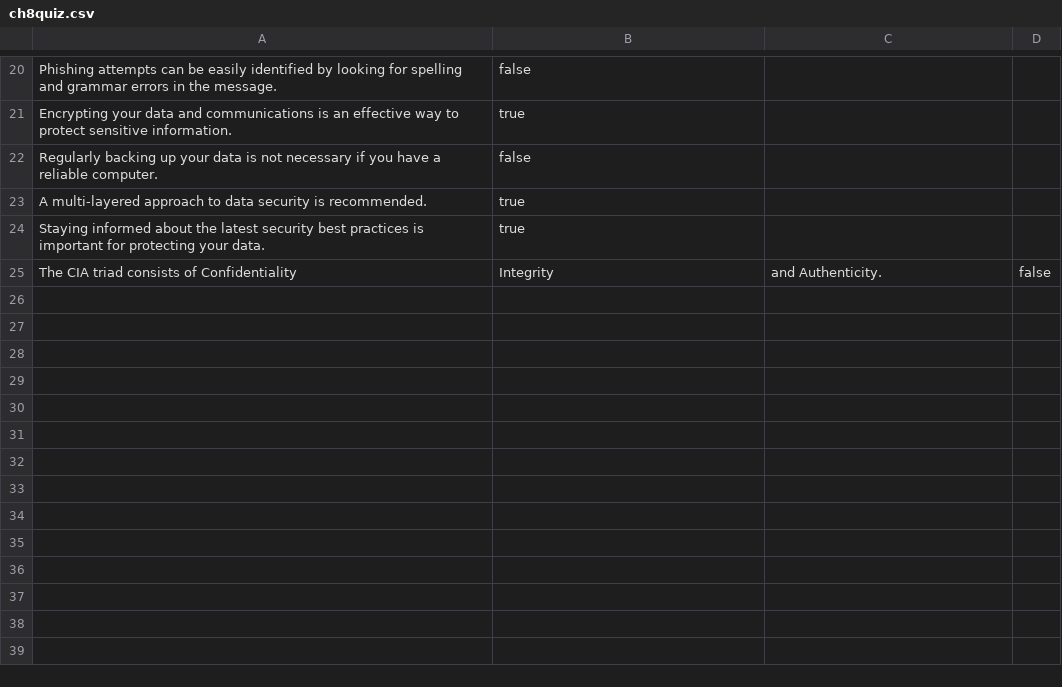
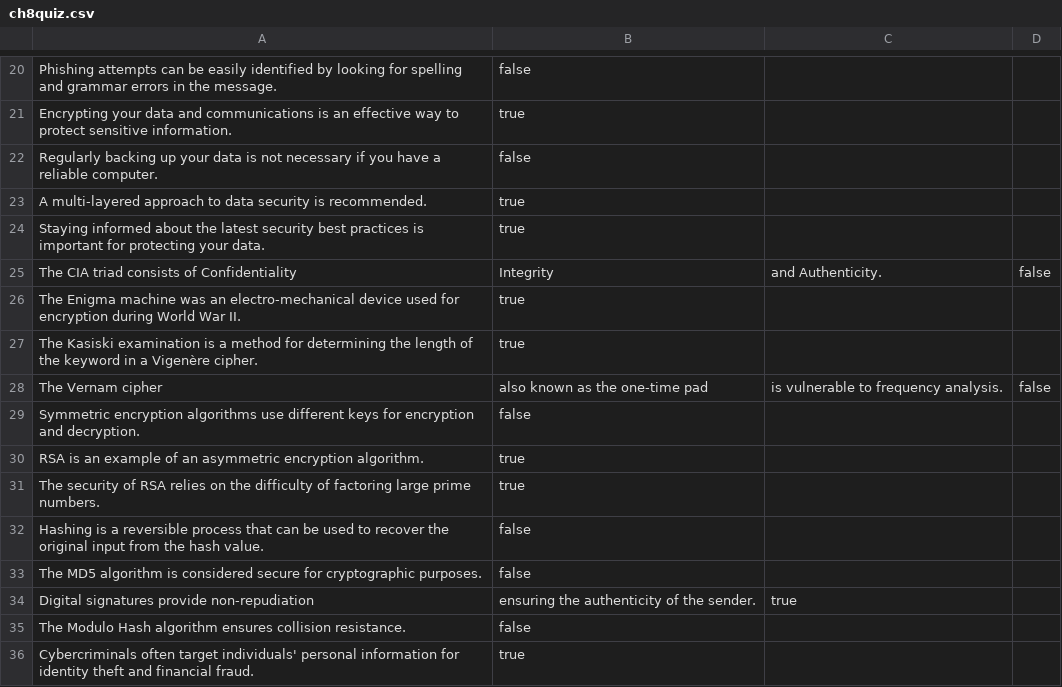
Before and after one commit to brendanpshea/computing_concepts_python, a CSV file: quiz/ch8quiz.csv, drawn as a sheet; only a part is shown, gaps mark what is left out.

Commit message:
Update ch8quiz.csv

```diff
--- a/quiz/ch8quiz.csv
+++ b/quiz/ch8quiz.csv
@@ -25 +25,12 @@ Staying informed about the latest security best practices is important for prote
 The CIA triad consists of Confidentiality, Integrity, and Authenticity.,false
+The Enigma machine was an electro-mechanical device used for encryption during World War II.,true
+The Kasiski examination is a method for determining the length of the keyword in a Vigenère cipher.,true
+The Vernam cipher, also known as the one-time pad, is vulnerable to frequency analysis.,false
+Symmetric encryption algorithms use different keys for encryption and decryption.,false
+RSA is an example of an asymmetric encryption algorithm.,true
+The security of RSA relies on the difficulty of factoring large prime numbers.,true
+Hashing is a reversible process that can be used to recover the original input from the hash value.,false
+The MD5 algorithm is considered secure for cryptographic purposes.,false
+Digital signatures provide non-repudiation, ensuring the authenticity of the sender.,true
+The Modulo Hash algorithm ensures collision resistance.,false
+Cybercriminals often target individuals' personal information for identity theft and financial fraud.,true
```
